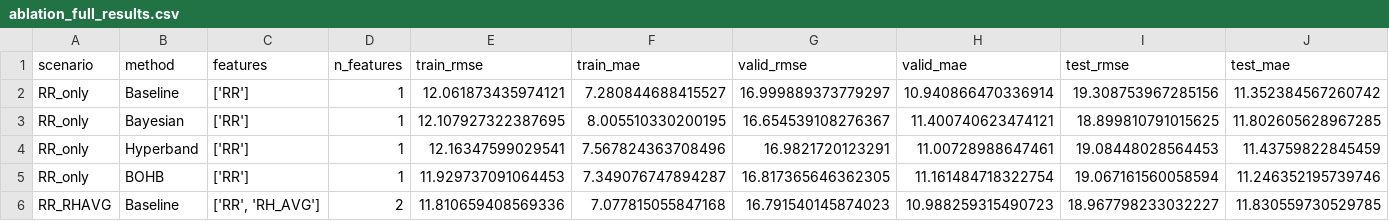
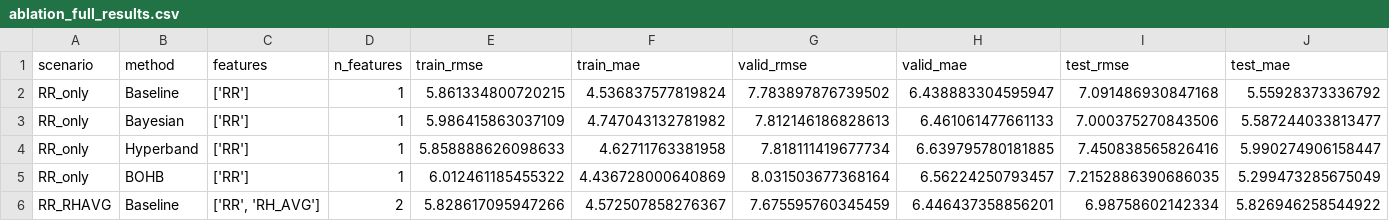
Before and after one commit to Dillaayh/Implementasi-TA, a CSV file: outputs6/ablation/ablation_full_results.csv, drawn as a sheet; only a part is shown; the diff covers the shown part only.

```diff
--- a/outputs6/ablation/ablation_full_results.csv
+++ b/outputs6/ablation/ablation_full_results.csv
@@ -1,6 +1,6 @@
 scenario,method,features,n_features,train_rmse,train_mae,valid_rmse,valid_mae,test_rmse,test_mae
-RR_only,Baseline,['RR'],1,12.061873435974121,7.280844688415527,16.999889373779297,10.940866470336914,19.308753967285156,11.352384567260742
-RR_only,Bayesian,['RR'],1,12.107927322387695,8.005510330200195,16.654539108276367,11.400740623474121,18.899810791015625,11.802605628967285
-RR_only,Hyperband,['RR'],1,12.16347599029541,7.567824363708496,16.9821720123291,11.00728988647461,19.08448028564453,11.43759822845459
-RR_only,BOHB,['RR'],1,11.929737091064453,7.349076747894287,16.817365646362305,11.161484718322754,19.067161560058594,11.246352195739746
-RR_RHAVG,Baseline,"['RR', 'RH_AVG']",2,11.810659408569336,7.077815055847168,16.791540145874023,10.988259315490723,18.967798233032227,11.830559730529785
+RR_only,Baseline,['RR'],1,5.861334800720215,4.536837577819824,7.783897876739502,6.438883304595947,7.091486930847168,5.55928373336792
+RR_only,Bayesian,['RR'],1,5.986415863037109,4.747043132781982,7.812146186828613,6.461061477661133,7.000375270843506,5.587244033813477
+RR_only,Hyperband,['RR'],1,5.858888626098633,4.62711763381958,7.818111419677734,6.639795780181885,7.450838565826416,5.990274906158447
+RR_only,BOHB,['RR'],1,6.012461185455322,4.436728000640869,8.031503677368164,6.56224250793457,7.2152886390686035,5.299473285675049
+RR_RHAVG,Baseline,"['RR', 'RH_AVG']",2,5.828617095947266,4.572507858276367,7.675595760345459,6.446437358856201,6.98758602142334,5.826946258544922
```
Also changed, not shown: 162 edited cells elsewhere in this file, outputs6/dataset_lengkap_setelah_imputasi.csv, outputs6/lookback_comparison.csv, 13 other files.
